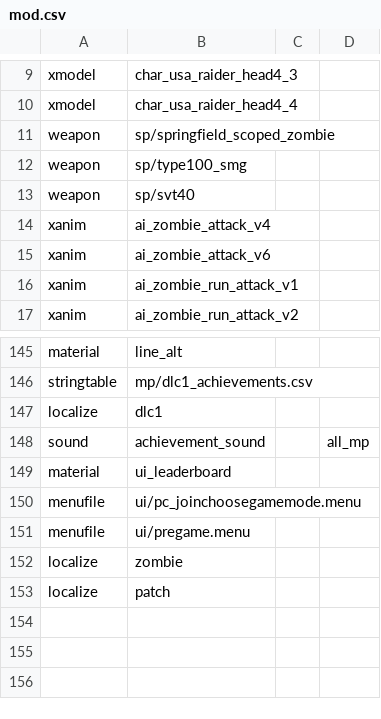
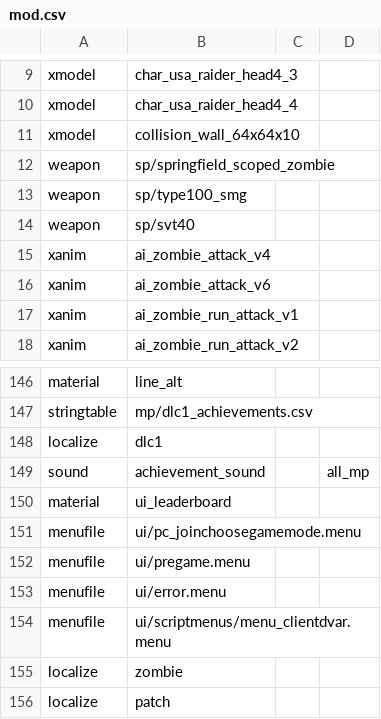
Before and after one commit to JBShady/COD5-Remastered, a CSV file: mods/nazi_zombie_remastered_dlc1/mod.csv, drawn as a sheet; only a part is shown, gaps mark what is left out.

Commit message:
menus needed for aim assist setting

```diff
--- a/mods/nazi_zombie_remastered_dlc1/mod.csv
+++ b/mods/nazi_zombie_remastered_dlc1/mod.csv
@@ -10,2 +10,3 @@ xmodel,char_usa_raider_head4_3
 xmodel,char_usa_raider_head4_4
+xmodel,collision_wall_64x64x10
 weapon,sp/springfield_scoped_zombie
@@ -151,2 +152,4 @@ menufile,ui/pc_joinchoosegamemode.menu
 menufile,ui/pregame.menu
+menufile,ui/error.menu
+menufile,ui/scriptmenus/menu_clientdvar.menu
 localize,zombie
```
Also changed, not shown: mods/nazi_zombie_remastered/mod.csv, mods/nazi_zombie_remastered_dlc2/mod.csv, 1 other file.
